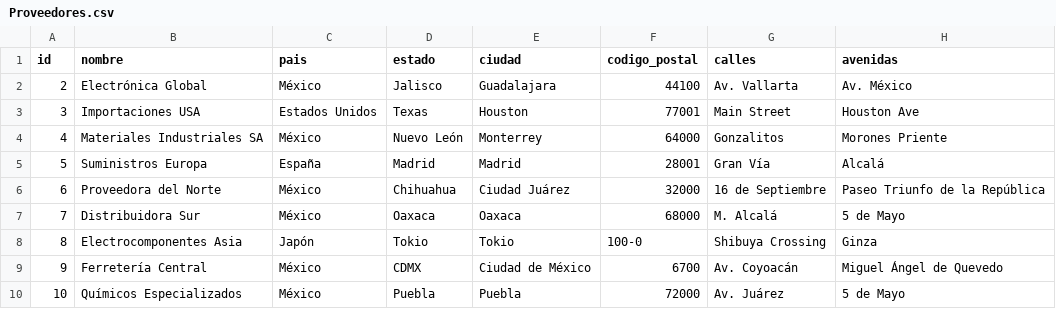
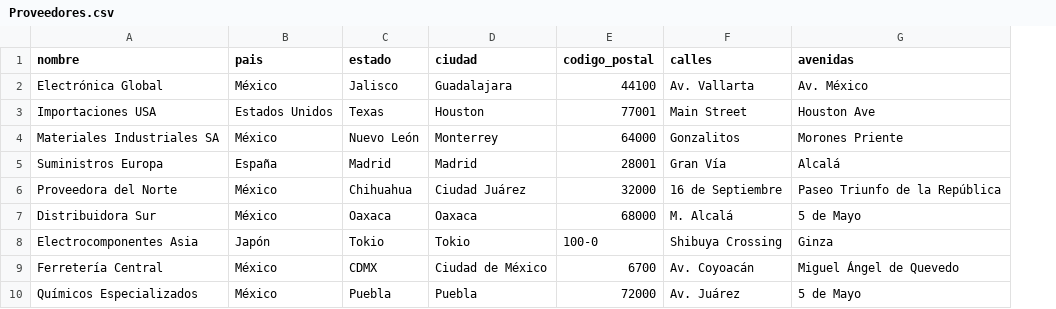
Before and after one commit to LAngelVp/TuleVenta, a CSV file: datos/Proveedores.csv, drawn as a sheet; only a part is shown; the diff names each change by its address in the sheet, - before the commit and + after, or states it on an @@ line.

```diff
--- a/datos/Proveedores.csv
+++ b/datos/Proveedores.csv
-column A (id), rows 2-10: 2 | 3 | 4 | 5 | 6 | 7 | 8 | 9 | 10
```
Also changed, not shown: 9 other files.
